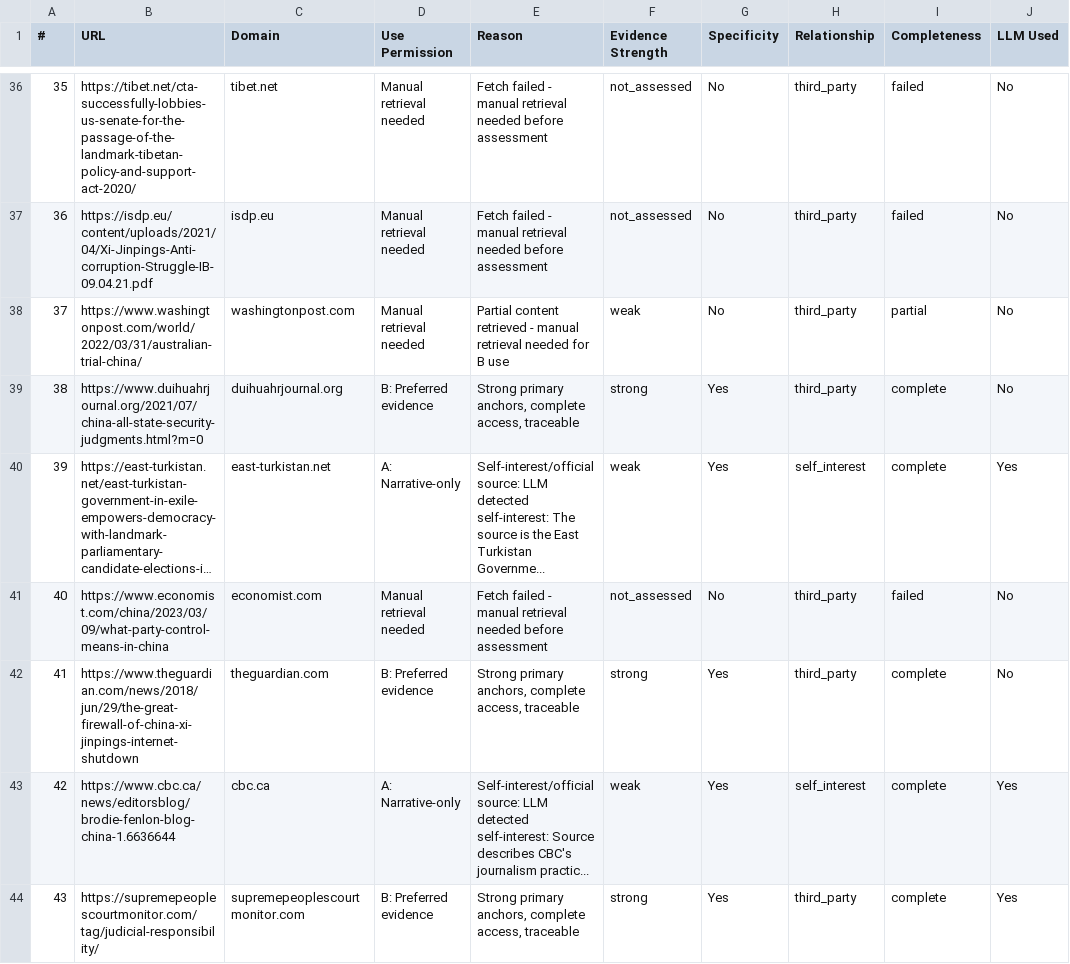
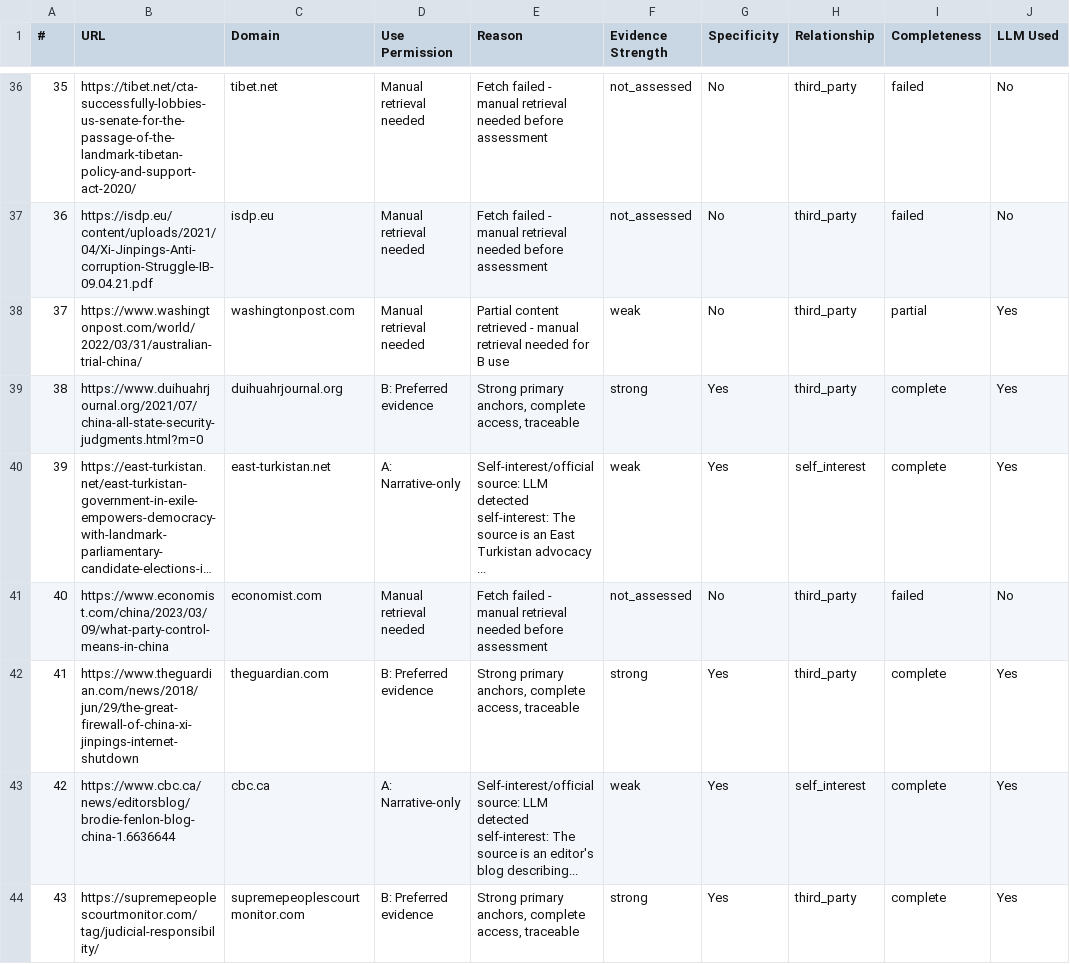
Before and after one commit to hurleywhite/Source-evaluator, a CSV file: v6/works_cited_100_results.csv, drawn as a sheet; only a part is shown, gaps mark what is left out; long unchanged cells end in …; the diff covers the shown part only; the diff names each change by its address in the sheet, - before the commit and + after, or states it on an @@ line.

```diff
--- a/v6/works_cited_100_results.csv
+++ b/v6/works_cited_100_results.csv
-J38:J39 (LLM Used): No
+J38:J39 (LLM Used): Yes
-E40 (Reason): …source is the East Turkistan Governme...
+E40 (Reason): …source is an East Turkistan advocacy ...
-J42 (LLM Used): No
+J42 (LLM Used): Yes
-E43 (Reason): …detected self-interest: Source describes CBC's journalism practic...
+E43 (Reason): …detected self-interest: The source is an editor's blog describing...
```
Also changed, not shown: 63 edited cells elsewhere in this file, 3 other files.
